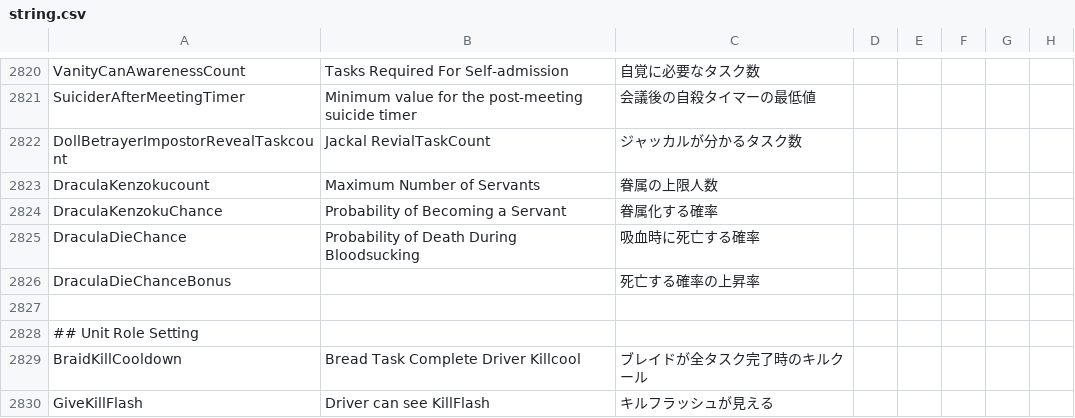
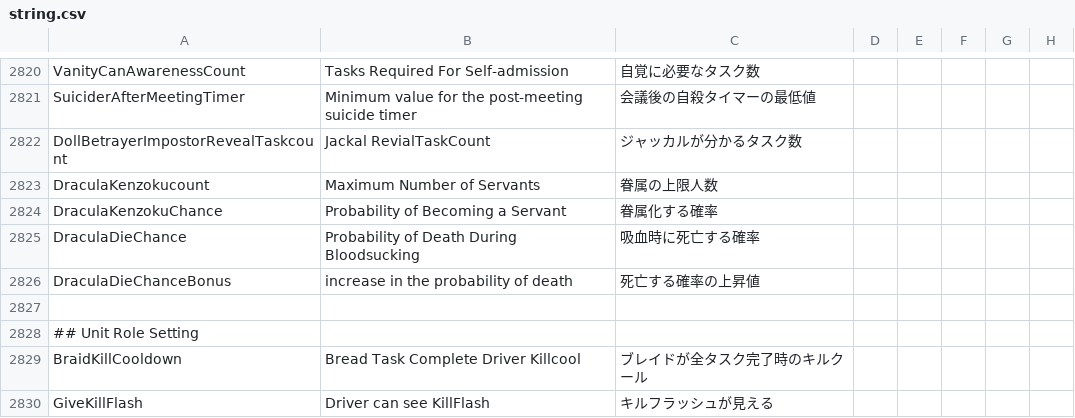
Before and after one commit to satokazoku/TownOfHost-Pko, a CSV file: Resources/string.csv, drawn as a sheet; only a part is shown, gaps mark what is left out.

Commit message:
ドラキュラの設定名を変更

```diff
--- a/Resources/string.csv
+++ b/Resources/string.csv
@@ -2826,3 +2826,3 @@
 "DraculaDieChance","Probability of Death During Bloodsucking","吸血時に死亡する確率"
-"DraculaDieChanceBonus","","死亡する確率の上昇率"
+"DraculaDieChanceBonus","increase in the probability of death","死亡する確率の上昇値"
 
```
